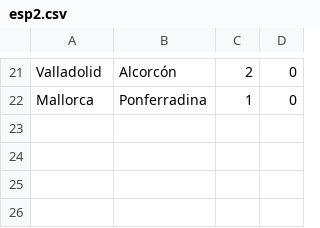
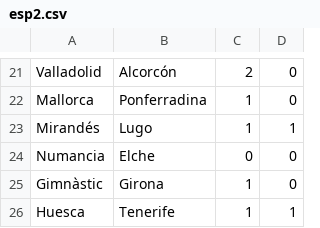
Before and after one commit to ronfe/footshow, a CSV file: 1516results/esp2.csv, drawn as a sheet; only a part is shown, gaps mark what is left out.

```diff
--- a/1516results/esp2.csv
+++ b/1516results/esp2.csv
@@ -22 +22,5 @@ Valladolid,Alcorcón,2,0
 Mallorca,Ponferradina,1,0
+Mirandés,Lugo,1,1
+Numancia,Elche,0,0
+Gimnàstic,Girona,1,0
+Huesca,Tenerife,1,1
```
Also changed, not shown: teams/1516esp2.csv, 1 other file.
